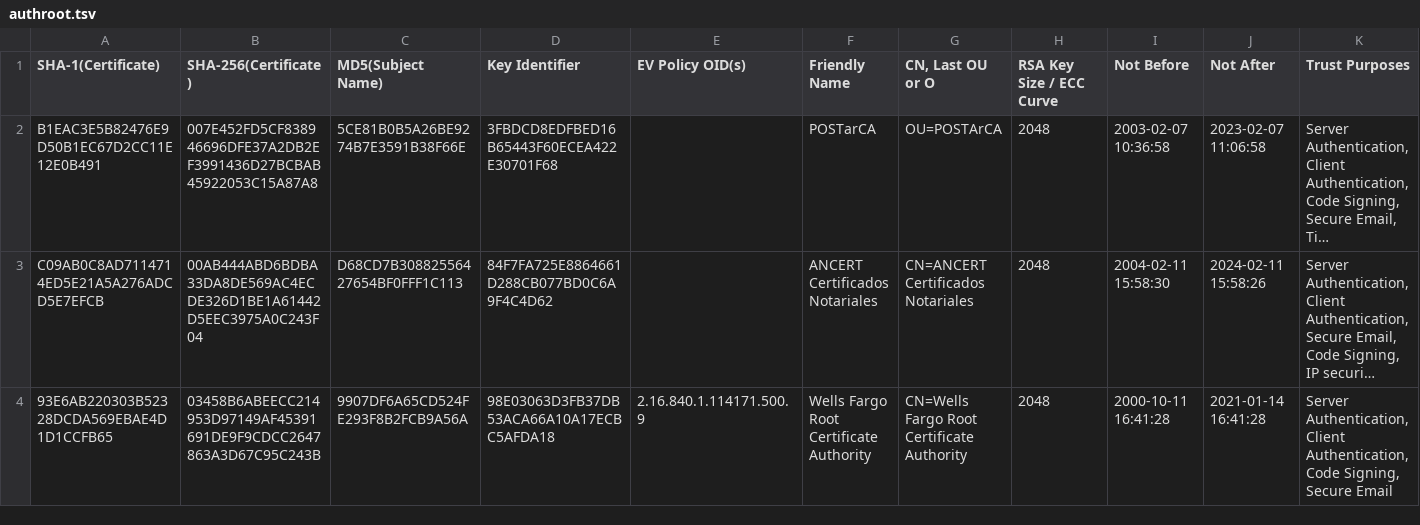
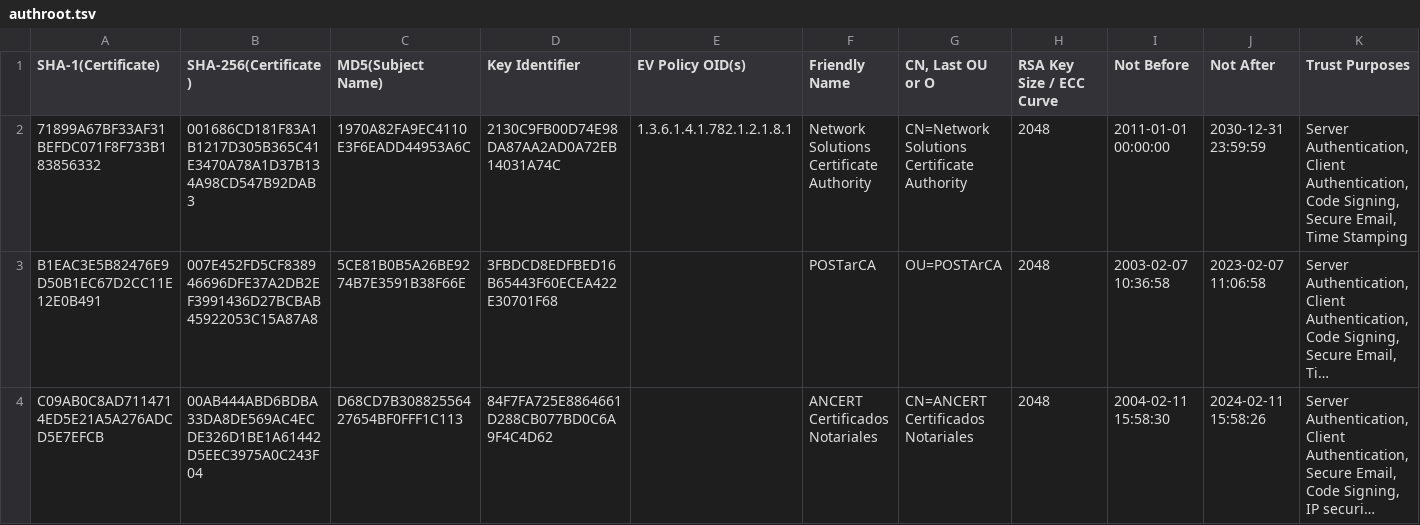
Before and after one commit to robstradling/authroot.stl, a TSV file: authroot.tsv, drawn as a sheet; only a part is shown; the shorter side is filled out with more unchanged rows; long unchanged cells end in …; the diff covers the shown part only; the diff names each change by its address in the sheet, - before the commit and + after, or states it on an @@ line.

```diff
--- a/authroot.tsv
+++ b/authroot.tsv
+row 2: 71899A67BF33AF31BEFDC071F8F733B183856332 | 001686CD181F83A1B1217D305B365C41E3470A78A1D37B134A98CD547B92DAB3 | 1970A82FA9EC4110E3F6EADD44953A6C | 2130C9FB00D74E98DA87AA2AD0A72EB14031A74C | 1.3.6.1.4.1.782.1.2.1.8.1 | Network Solutions Certificate Authority | CN=Network Solutions Certificate Authority | 2048 | 2011-01-01 00:00:00 | 2030-12-31 23:59:59 | Server Authentication, Client Authentication, Code Signing, Secure Email, Time Stamping
```
Also changed, not shown: 12 added rows, 2 removed rows and 4 edited cells elsewhere in this file, 17 other files.
